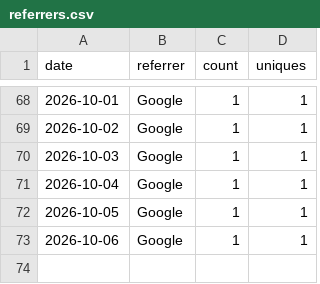
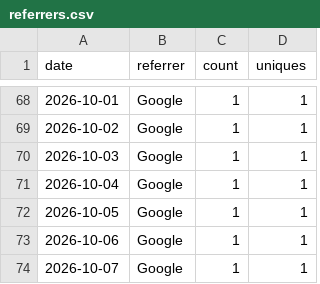
Before and after one commit to rojaslen/AISF-WEB, a CSV file: traffic/referrers.csv, drawn as a sheet; only a part is shown, gaps mark what is left out; the diff names each change by its address in the sheet, - before the commit and + after, or states it on an @@ line.

```diff
--- a/traffic/referrers.csv
+++ b/traffic/referrers.csv
+row 74: 2026-10-07 | Google | 1 | 1
```
Also changed, not shown: traffic/clones.csv, traffic/paths.csv, 1 other file.
